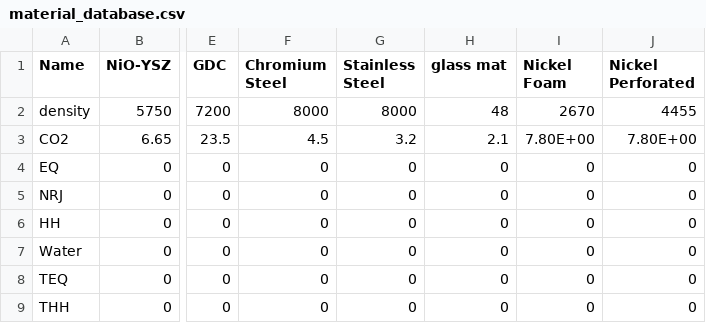
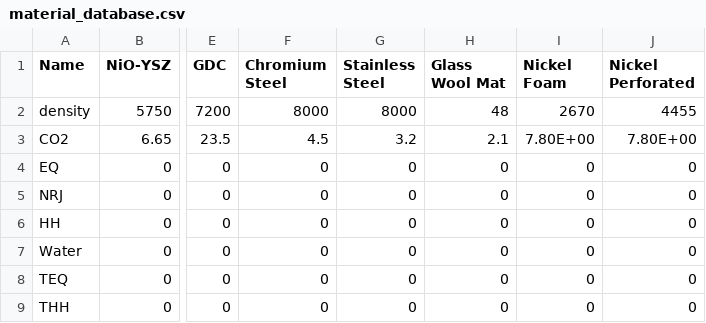
Before and after one commit to CIRAIGxHEVS/HTWOL_DEMONSTRATOR, a CSV file: data/impact_assessment/material_database.csv, drawn as a sheet; only a part is shown, gaps mark what is left out; the diff names each change by its address in the sheet, - before the commit and + after, or states it on an @@ line.

Commit message:
Update database

```diff
--- a/data/impact_assessment/material_database.csv
+++ b/data/impact_assessment/material_database.csv
-H1: glass mat
+H1: Glass Wool Mat
```
Also changed, not shown: 2 other files.
